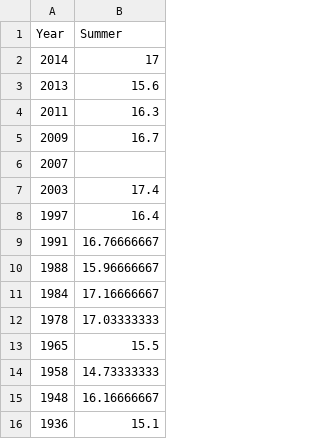
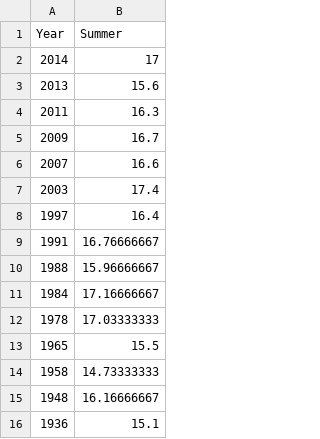
Before and after one commit to feri2ciencias/LacUnique, a CSV file: Weather.csv, drawn as a sheet.

Commit message:
Update Weather.csv

```diff
--- a/Weather.csv
+++ b/Weather.csv
@@ -5,3 +5,3 @@
 2009,16.7
-2007,
+2007,16.6
 2003,17.4
```
